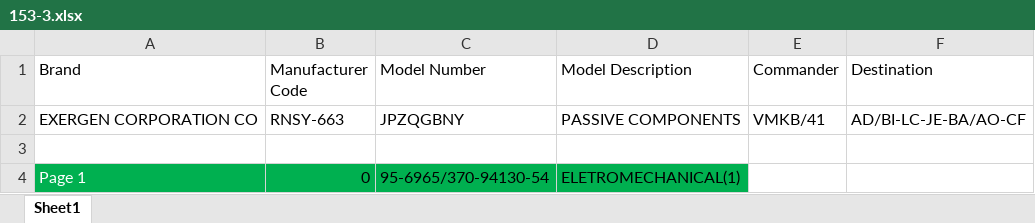
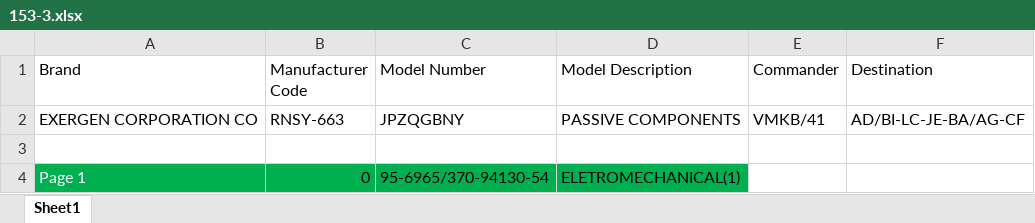
Before and after one commit to madhavwexpound/153-3, an Excel workbook: 153-3.xlsx, sheet Sheet1, drawn as a sheet; only a part is shown; values as stored, in another font and other column widths than the file's, no borders; the diff names each change by its address in the sheet, - before the commit and + after, or states it on an @@ line.

Commit message:
changed AD/BI-LC-JE-BA/AG-CF

```diff
--- a/153-3.xlsx (sheet Sheet1)
+++ b/153-3.xlsx (sheet Sheet1)
-F2 (Destination): AD/BI-LC-JE-BA/AO-CF
+F2 (Destination): AD/BI-LC-JE-BA/AG-CF
```
